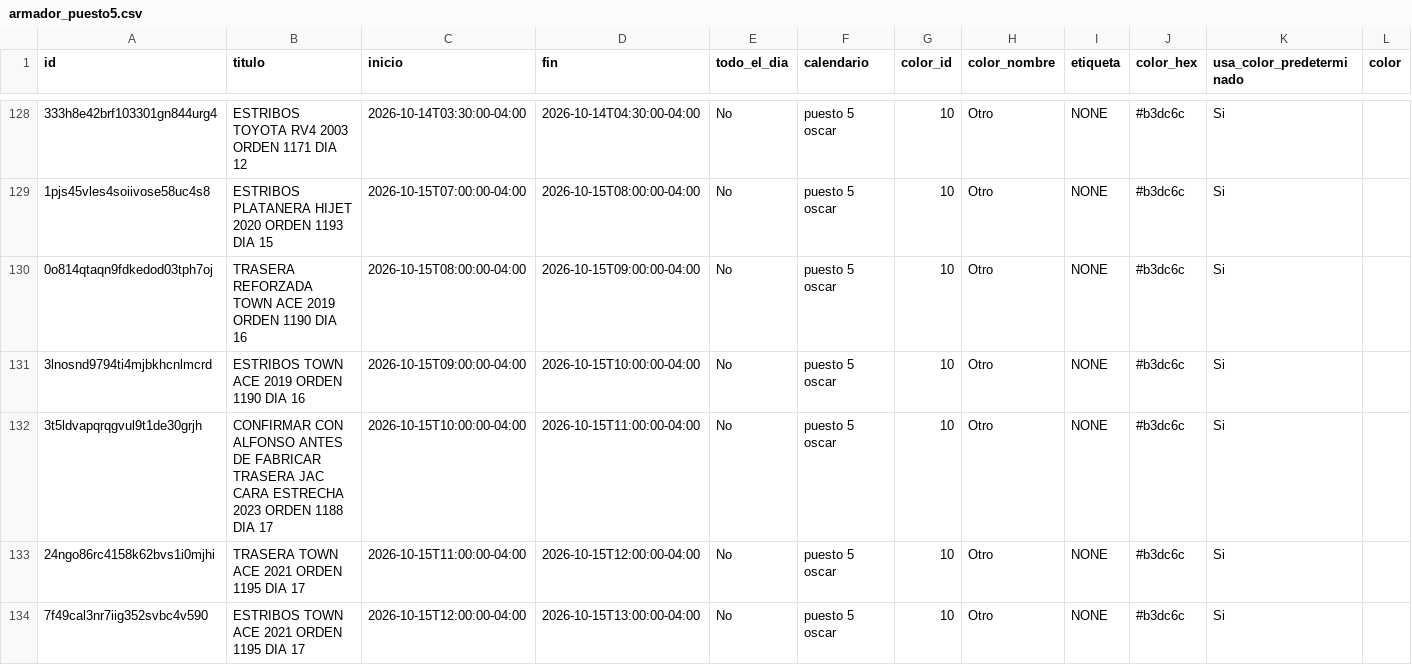
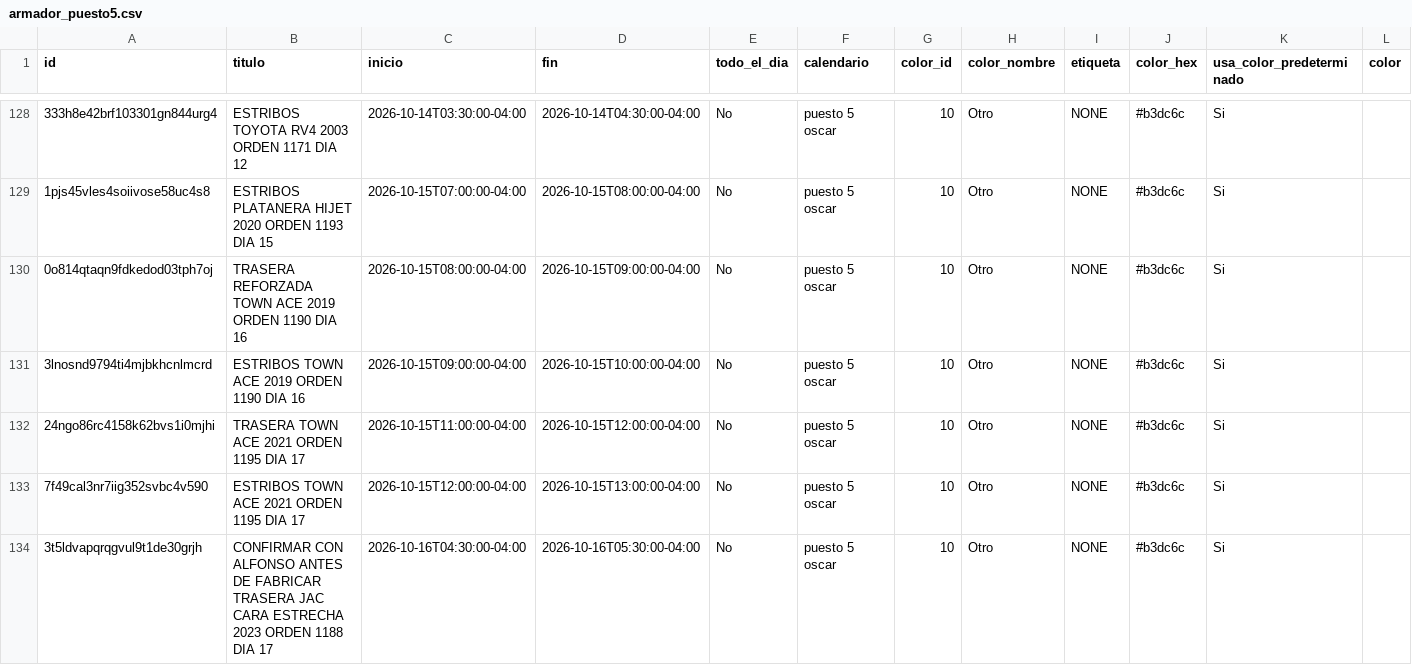
Before and after one commit to Osiris-14/rubio-defensa-ticket, a CSV file: public/data/calendario_armadores/armador_puesto5.csv, drawn as a sheet; only a part is shown, gaps mark what is left out; removed rows and columns are numbered as before the commit, all else as after; rows hold the shown columns only; the diff names each change by its address in the sheet, - before the commit and + after, or states it on an @@ line.

```diff
--- a/public/data/calendario_armadores/armador_puesto5.csv
+++ b/public/data/calendario_armadores/armador_puesto5.csv
-row 132: 3t5ldvapqrqgvul9t1de30grjh | CONFIRMAR CON ALFONSO ANTES DE FABRICAR TRASERA JAC CARA ESTRECHA 2023 ORDEN 1188 DIA 17 | 2026-10-15T10:00:00-04:00 | 2026-10-15T11:00:00-04:00 | No | puesto 5 oscar | 10 | Otro | NONE | #b3dc6c | Si
+row 134: 3t5ldvapqrqgvul9t1de30grjh | CONFIRMAR CON ALFONSO ANTES DE FABRICAR TRASERA JAC CARA ESTRECHA 2023 ORDEN 1188 DIA 17 | 2026-10-16T04:30:00-04:00 | 2026-10-16T05:30:00-04:00 | No | puesto 5 oscar | 10 | Otro | NONE | #b3dc6c | Si
```
